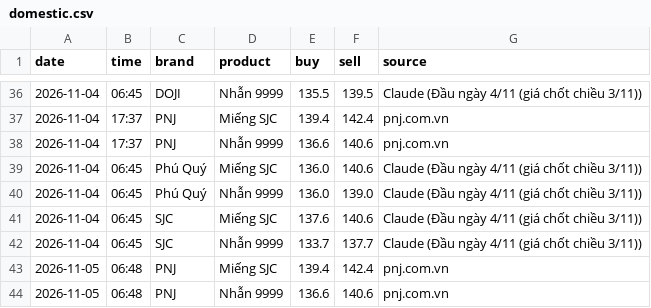
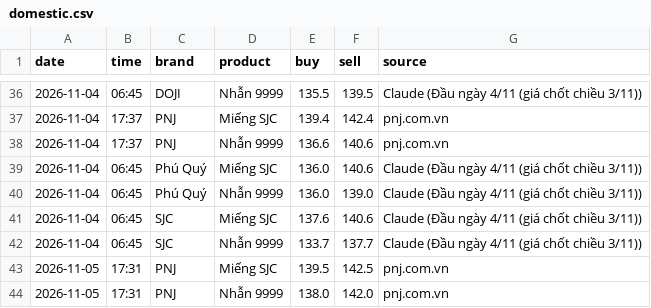
Before and after one commit to nguyenvanchi-cmd/vang-dashboard, a CSV file: data/domestic.csv, drawn as a sheet; only a part is shown, gaps mark what is left out.

```diff
--- a/data/domestic.csv
+++ b/data/domestic.csv
@@ -42,3 +42,3 @@ date,time,brand,product,buy,sell,source
 2026-11-04,06:45,SJC,Nhẫn 9999,133.7,137.7,Claude (Đầu ngày 4/11 (giá chốt chiều 3/11))
-2026-11-05,06:48,PNJ,Miếng SJC,139.4,142.4,pnj.com.vn
-2026-11-05,06:48,PNJ,Nhẫn 9999,136.6,140.6,pnj.com.vn
+2026-11-05,17:31,PNJ,Miếng SJC,139.5,142.5,pnj.com.vn
+2026-11-05,17:31,PNJ,Nhẫn 9999,138.0,142.0,pnj.com.vn
```
Also changed, not shown: data/usd_vnd.csv, data/xauusd_daily.csv, 8 other files.
